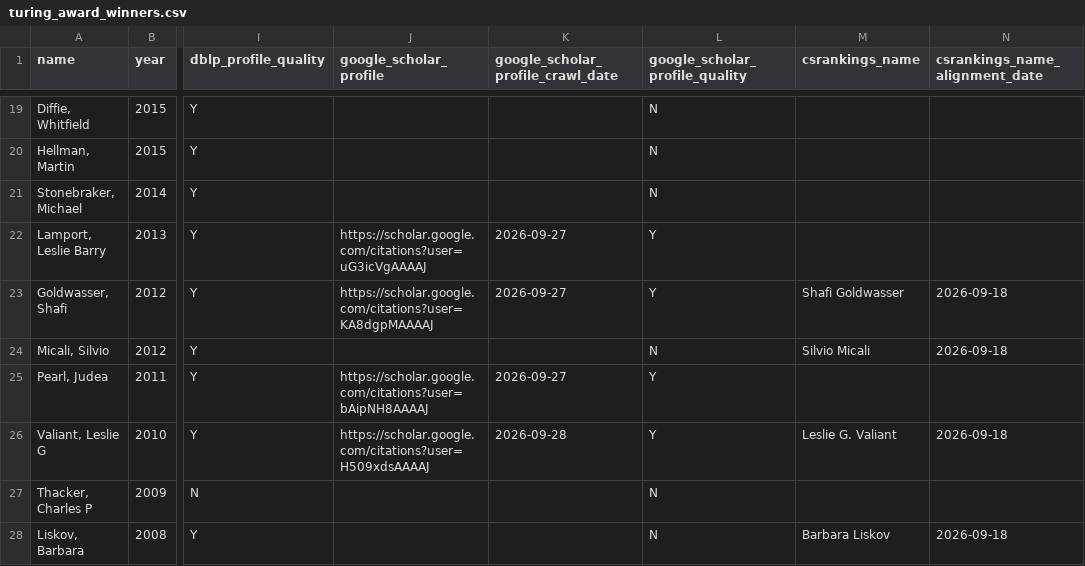
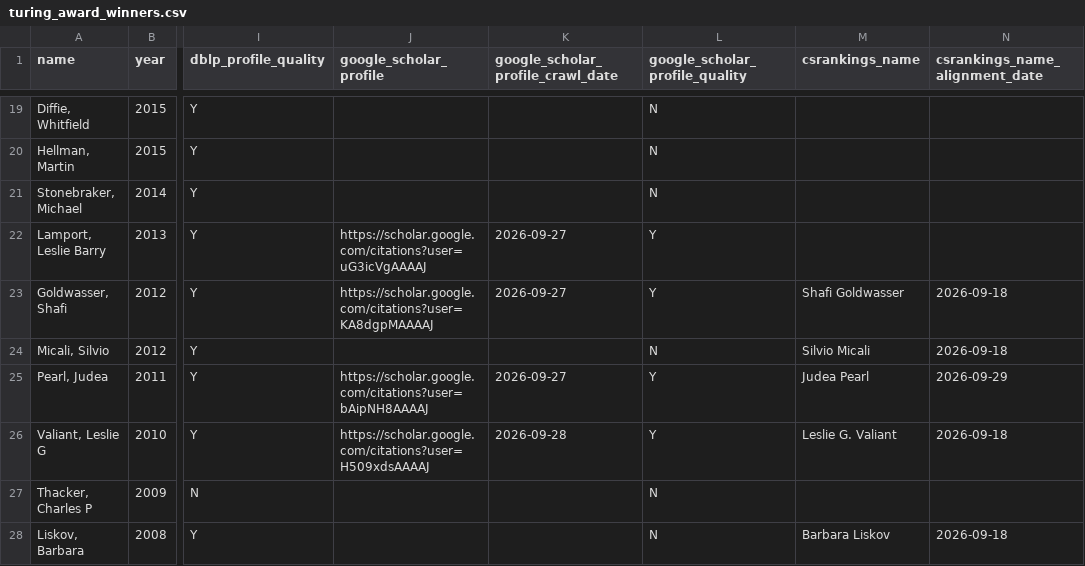
Before and after one commit to lintool/acm-bigcows, a CSV file: data/turing_award_winners.csv, drawn as a sheet; only a part is shown, gaps mark what is left out; the diff covers the shown part only; the diff names each change by its address in the sheet, - before the commit and + after, or states it on an @@ line.

```diff
--- a/data/turing_award_winners.csv
+++ b/data/turing_award_winners.csv
-M25 (csrankings_name): (empty)
+M25 (csrankings_name): Judea Pearl
-N25 (csrankings_name_alignment_date): (empty)
+N25 (csrankings_name_alignment_date): 2026-09-29
```
Also changed, not shown: 14 edited cells elsewhere in this file, data/acm_fellows.csv, 15 other files.
